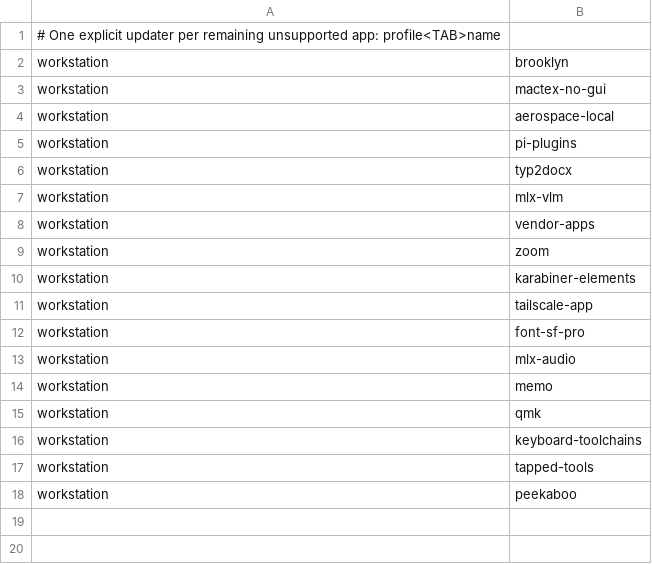
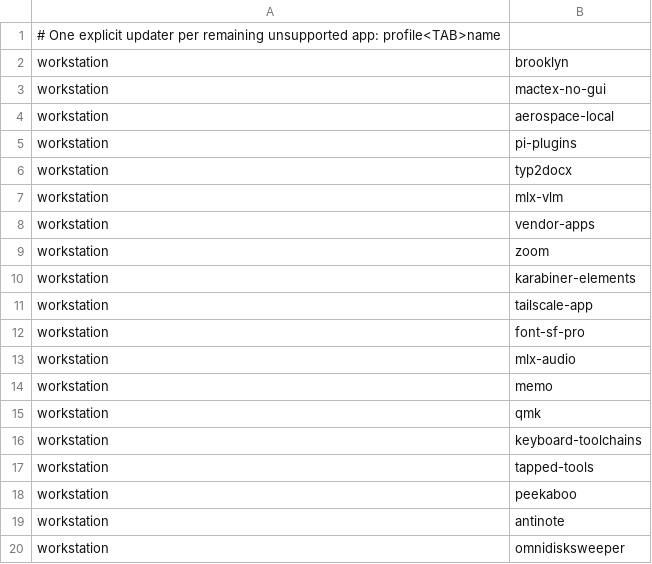
Before and after one commit to EzraCerpac/dotfiles, a TSV file: tasks/setup/exceptions.tsv, drawn as a sheet.

```diff
--- a/tasks/setup/exceptions.tsv
+++ b/tasks/setup/exceptions.tsv
@@ -18 +18,3 @@ workstation	tapped-tools
 workstation	peekaboo
+workstation	antinote
+workstation	omnidisksweeper
```
Also changed, not shown: tasks/setup/vendor-apps.tsv, 6 other files.
